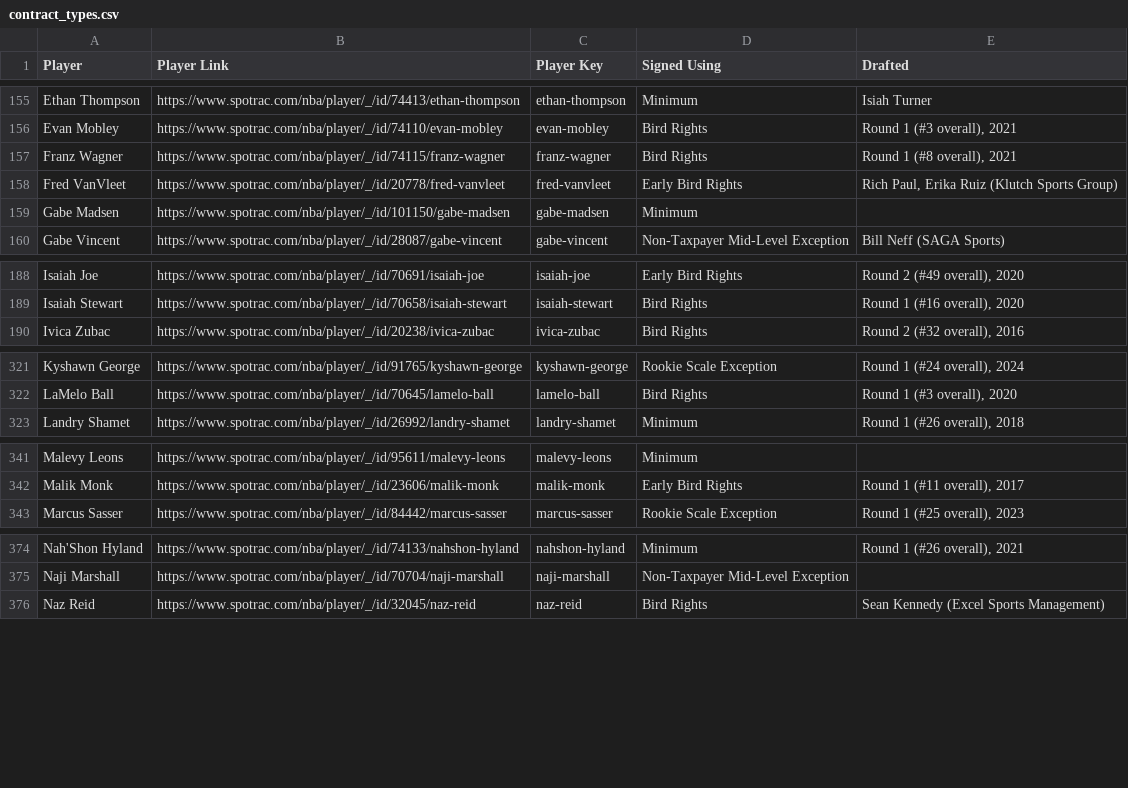
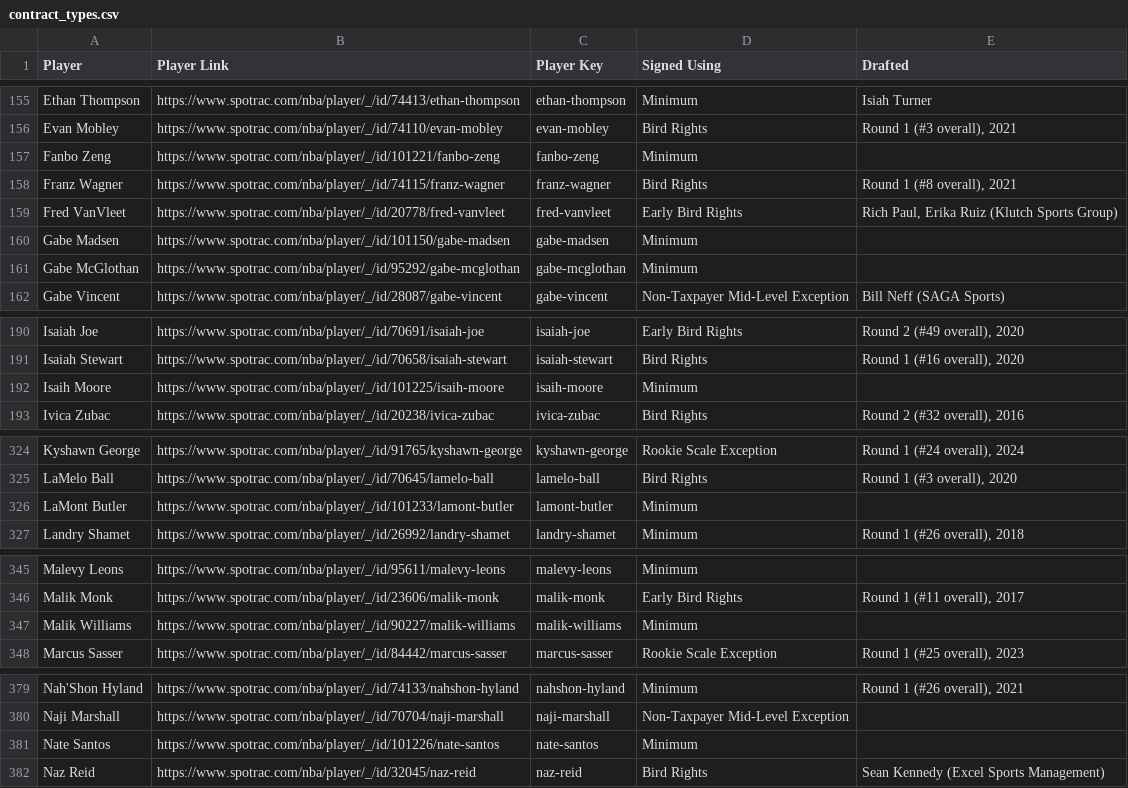
Before and after one commit to b-harr/dmcb, a CSV file: data/contract_types.csv, drawn as a sheet; only a part is shown, gaps mark what is left out; the diff covers the shown part only.

Commit message:
Update contract types thru Thu 25 Sep 2025

```diff
--- a/data/contract_types.csv
+++ b/data/contract_types.csv
@@ -156,2 +156,3 @@ Ethan Thompson,https://www.spotrac.com/nba/player/_/id/74413/ethan-thompson,etha
 Evan Mobley,https://www.spotrac.com/nba/player/_/id/74110/evan-mobley,evan-mobley,Bird Rights,"Round 1 (#3 overall), 2021"
+Fanbo Zeng,https://www.spotrac.com/nba/player/_/id/101221/fanbo-zeng,fanbo-zeng,Minimum,
 Franz Wagner,https://www.spotrac.com/nba/player/_/id/74115/franz-wagner,franz-wagner,Bird Rights,"Round 1 (#8 overall), 2021"
@@ -159,2 +160,3 @@ Fred VanVleet,https://www.spotrac.com/nba/player/_/id/20778/fred-vanvleet,fred-v
 Gabe Madsen,https://www.spotrac.com/nba/player/_/id/101150/gabe-madsen,gabe-madsen,Minimum,
+Gabe McGlothan,https://www.spotrac.com/nba/player/_/id/95292/gabe-mcglothan,gabe-mcglothan,Minimum,
 Gabe Vincent,https://www.spotrac.com/nba/player/_/id/28087/gabe-vincent,gabe-vincent,Non-Taxpayer Mid-Level Exception,Bill Neff (SAGA Sports)
@@ -189,2 +191,3 @@ Isaiah Joe,https://www.spotrac.com/nba/player/_/id/70691/isaiah-joe,isaiah-joe,E
 Isaiah Stewart,https://www.spotrac.com/nba/player/_/id/70658/isaiah-stewart,isaiah-stewart,Bird Rights,"Round 1 (#16 overall), 2020"
+Isaih Moore,https://www.spotrac.com/nba/player/_/id/101225/isaih-moore,isaih-moore,Minimum,
 Ivica Zubac,https://www.spotrac.com/nba/player/_/id/20238/ivica-zubac,ivica-zubac,Bird Rights,"Round 2 (#32 overall), 2016"
@@ -322,2 +325,3 @@ Kyshawn George,https://www.spotrac.com/nba/player/_/id/91765/kyshawn-george,kysh
 LaMelo Ball,https://www.spotrac.com/nba/player/_/id/70645/lamelo-ball,lamelo-ball,Bird Rights,"Round 1 (#3 overall), 2020"
+LaMont Butler,https://www.spotrac.com/nba/player/_/id/101233/lamont-butler,lamont-butler,Minimum,
 Landry Shamet,https://www.spotrac.com/nba/player/_/id/26992/landry-shamet,landry-shamet,Minimum,"Round 1 (#26 overall), 2018"
@@ -342,2 +346,3 @@ Malevy Leons,https://www.spotrac.com/nba/player/_/id/95611/malevy-leons,malevy-l
 Malik Monk,https://www.spotrac.com/nba/player/_/id/23606/malik-monk,malik-monk,Early Bird Rights,"Round 1 (#11 overall), 2017"
+Malik Williams,https://www.spotrac.com/nba/player/_/id/90227/malik-williams,malik-williams,Minimum,
 Marcus Sasser,https://www.spotrac.com/nba/player/_/id/84442/marcus-sasser,marcus-sasser,Rookie Scale Exception,"Round 1 (#25 overall), 2023"
@@ -375,2 +380,3 @@ Nah'Shon Hyland,https://www.spotrac.com/nba/player/_/id/74133/nahshon-hyland,nah
 Naji Marshall,https://www.spotrac.com/nba/player/_/id/70704/naji-marshall,naji-marshall,Non-Taxpayer Mid-Level Exception,
+Nate Santos,https://www.spotrac.com/nba/player/_/id/101226/nate-santos,nate-santos,Minimum,
 Naz Reid,https://www.spotrac.com/nba/player/_/id/32045/naz-reid,naz-reid,Bird Rights,Sean Kennedy (Excel Sports Management)
```
Also changed, not shown: 1 added row elsewhere in this file.
